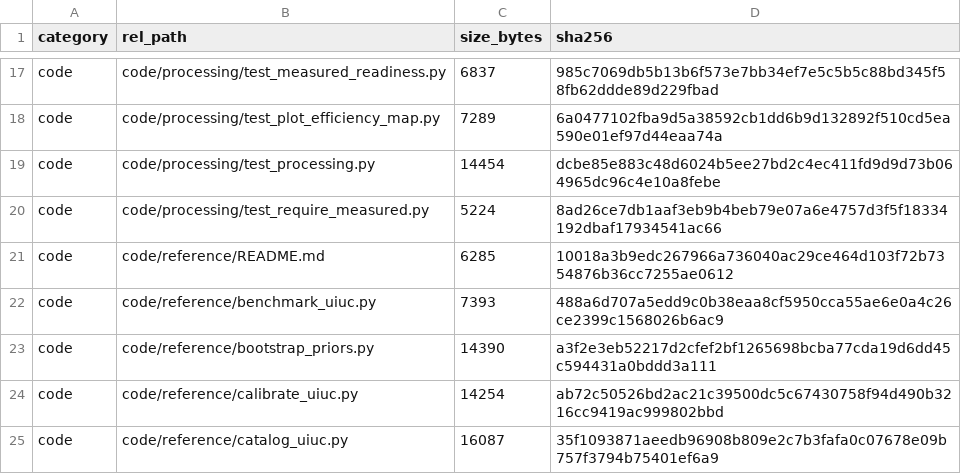
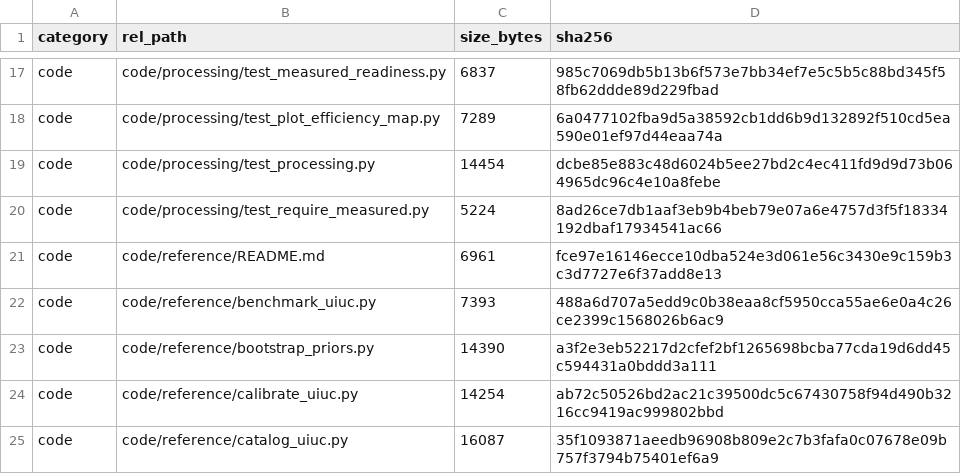
Before and after one commit to YWC886/new-folder, a CSV file: data/processed/release_manifest_v0.1.csv, drawn as a sheet; only a part is shown, gaps mark what is left out; the diff covers the shown part only.

```diff
--- a/data/processed/release_manifest_v0.1.csv
+++ b/data/processed/release_manifest_v0.1.csv
@@ -20,3 +20,3 @@ code,code/processing/test_processing.py,14454,dcbe85e883c48d6024b5ee27bd2c4ec411
 code,code/processing/test_require_measured.py,5224,8ad26ce7db1aaf3eb9b4beb79e07a6e4757d3f5f18334192dbaf17934541ac66
-code,code/reference/README.md,6285,10018a3b9edc267966a736040ac29ce464d103f72b7354876b36cc7255ae0612
+code,code/reference/README.md,6961,fce97e16146ecce10dba524e3d061e56c3430e9c159b3c3d7727e6f37add8e13
 code,code/reference/benchmark_uiuc.py,7393,488a6d707a5edd9c0b38eaa8cf5950cca55ae6e0a4c26ce2399c1568026b6ac9
```
Also changed, not shown: 4 added rows and 22 edited cells elsewhere in this file, 14 other files.
